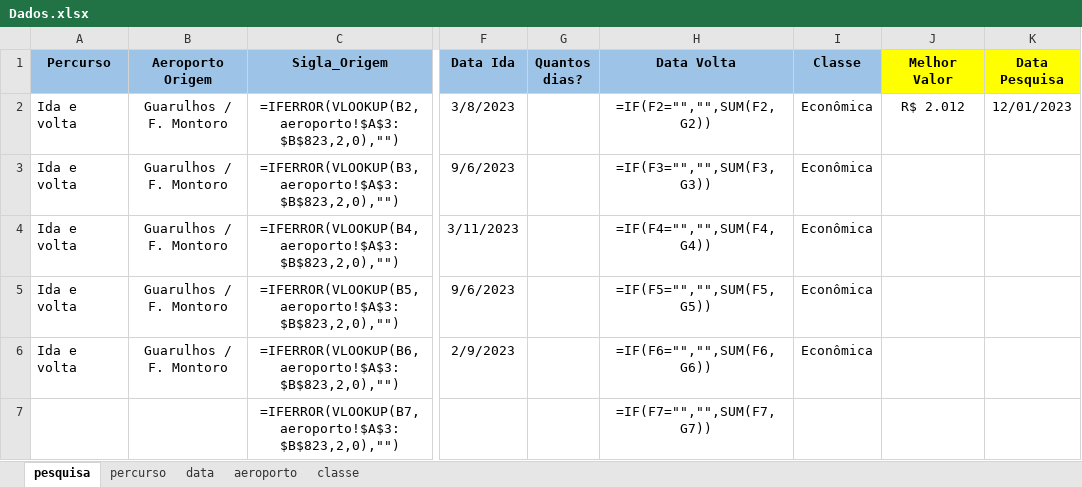
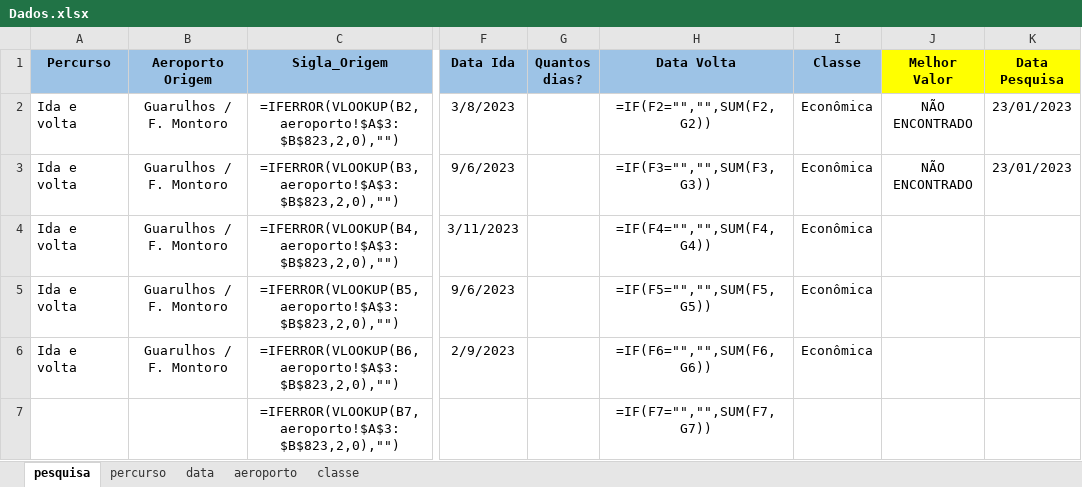
Before and after one commit to maurovmorais/googleFlight, an Excel workbook: Data/Input/Dados.xlsx, sheet pesquisa, drawn as a sheet; only a part is shown, gaps mark what is left out; values as stored, in another font and other column widths than the file's, no borders; formulas without a stored value are shown as written; conditional formats not drawn; the diff names each change by its address in the sheet, - before the commit and + after, or states it on an @@ line.

```diff
--- a/Data/Input/Dados.xlsx (sheet pesquisa)
+++ b/Data/Input/Dados.xlsx (sheet pesquisa)
-J2 (Melhor Valor): R$ 2.012
+J2 (Melhor Valor): NÃO ENCONTRADO
-K2 (Data Pesquisa): 12/01/2023
+K2 (Data Pesquisa): 23/01/2023
-J3 (Melhor Valor): (empty)
+J3 (Melhor Valor): NÃO ENCONTRADO
-K3 (Data Pesquisa): (empty)
+K3 (Data Pesquisa): 23/01/2023
```
Also changed, not shown: Data/Input/Dados.xlsm, 3 other files.
